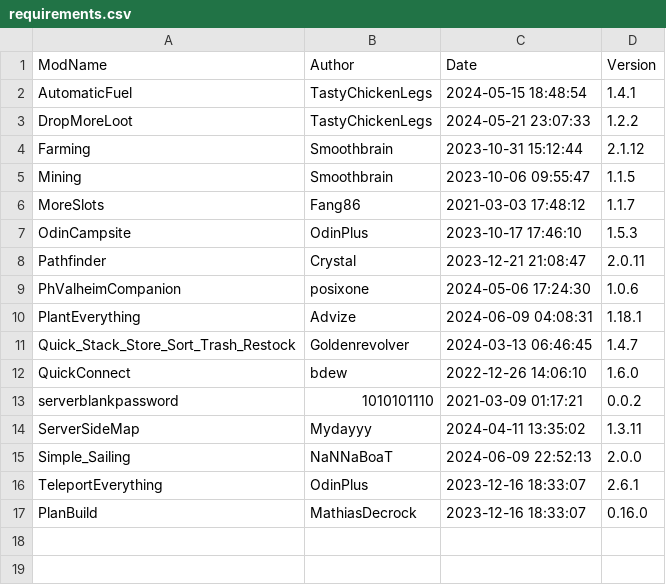
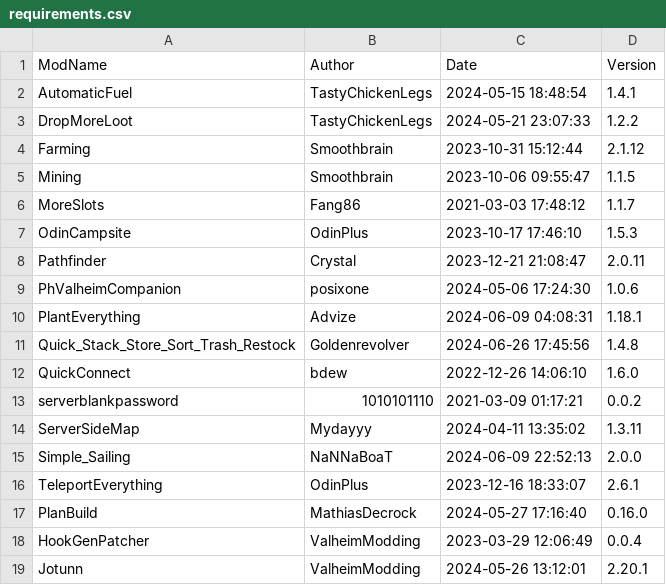
Before and after one commit to offsetkeyz/valheim_mod_sync, a CSV file: requirements.csv, drawn as a sheet.

Commit message:
Update requirements.csv

```diff
--- a/requirements.csv
+++ b/requirements.csv
@@ -10,3 +10,3 @@ PhValheimCompanion,posixone,2024-05-06 17:24:30,1.0.6
 PlantEverything,Advize,2024-06-09 04:08:31,1.18.1
-Quick_Stack_Store_Sort_Trash_Restock,Goldenrevolver,2024-03-13 06:46:45,1.4.7
+Quick_Stack_Store_Sort_Trash_Restock,Goldenrevolver,2024-06-26 17:45:56,1.4.8
 QuickConnect,bdew,2022-12-26 14:06:10,1.6.0
@@ -16,2 +16,4 @@ Simple_Sailing,NaNNaBoaT,2024-06-09 22:52:13,2.0.0
 TeleportEverything,OdinPlus,2023-12-16 18:33:07,2.6.1
-PlanBuild, MathiasDecrock,2023-12-16 18:33:07,0.16.0
+PlanBuild,MathiasDecrock,2024-05-27 17:16:40,0.16.0
+HookGenPatcher,ValheimModding,2023-03-29 12:06:49,0.0.4
+Jotunn,ValheimModding,2024-05-26 13:12:01,2.20.1
```
